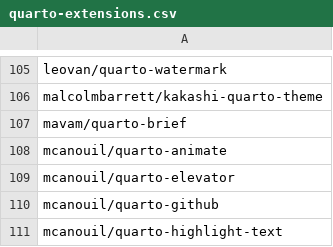
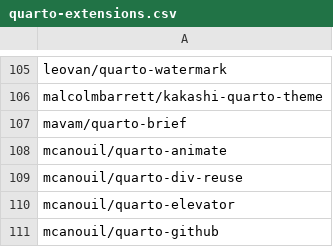
Before and after one commit to mcanouil/quarto-extensions, a CSV file: extensions/quarto-extensions.csv, drawn as a sheet; only a part is shown, gaps mark what is left out; the shorter side is filled out with more unchanged rows.

Commit message:
chore: add mcanouil/quarto-div-reuse (#135)

```diff
--- a/extensions/quarto-extensions.csv
+++ b/extensions/quarto-extensions.csv
@@ -108,2 +108,3 @@ mavam/quarto-brief
 mcanouil/quarto-animate
+mcanouil/quarto-div-reuse
 mcanouil/quarto-elevator
```
